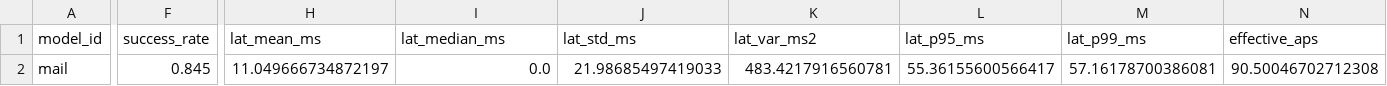
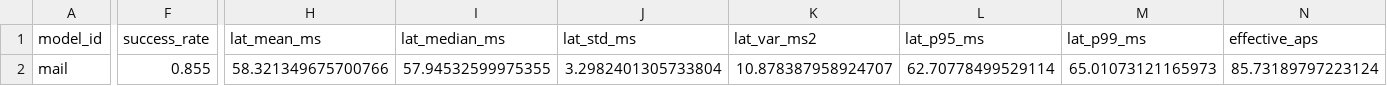
Before and after one commit to danieleCapuzzo/vla-benchmark, a CSV file: results/mail_none_2cam/goal_language/summary.csv, drawn as a sheet; only a part is shown, gaps mark what is left out; the diff covers the shown part only; the diff names each change by its address in the sheet, - before the commit and + after, or states it on an @@ line.

```diff
--- a/results/mail_none_2cam/goal_language/summary.csv
+++ b/results/mail_none_2cam/goal_language/summary.csv
-F2 (success_rate): 0.845
+F2 (success_rate): 0.855
-H2 (lat_mean_ms): 11.049666734872197
+H2 (lat_mean_ms): 58.321349675700766
-I2 (lat_median_ms): 0.0
+I2 (lat_median_ms): 57.94532599975355
-J2 (lat_std_ms): 21.98685497419033
+J2 (lat_std_ms): 3.2982401305733804
-K2 (lat_var_ms2): 483.4217916560781
+K2 (lat_var_ms2): 10.878387958924707
-L2 (lat_p95_ms): 55.36155600566417
+L2 (lat_p95_ms): 62.70778499529114
-M2 (lat_p99_ms): 57.16178700386081
+M2 (lat_p99_ms): 65.01073121165973
-N2 (effective_aps): 90.50046702712308
+N2 (effective_aps): 85.73189797223124
```
Also changed, not shown: 7 edited cells elsewhere in this file, results/mail_none_2cam/goal/summary.csv, results/mail_none_2cam/long/summary.csv, 16 other files.
